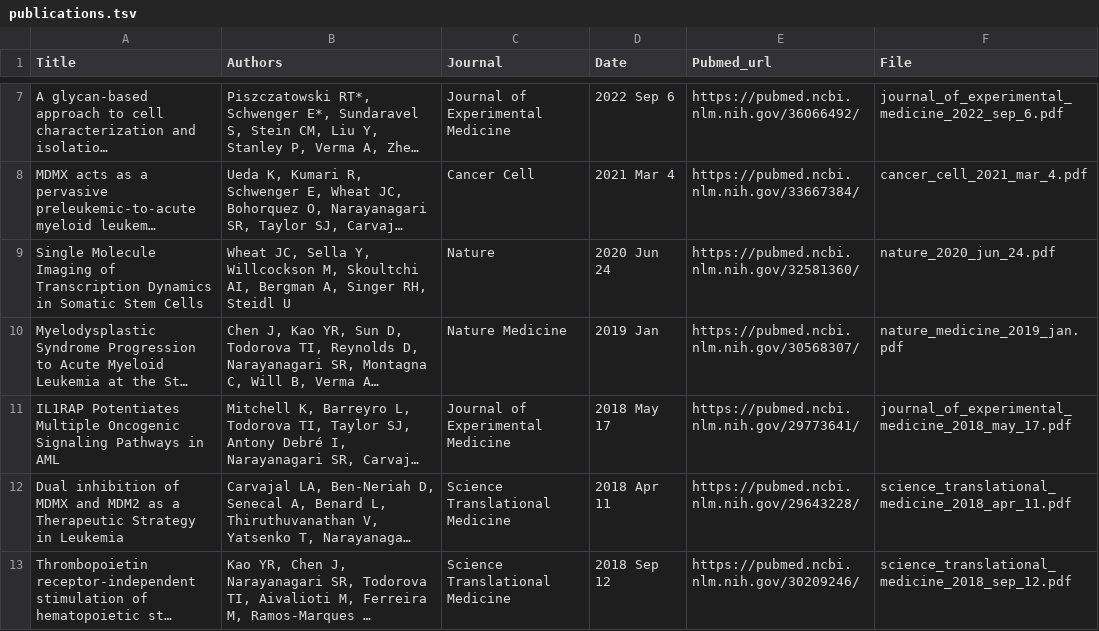
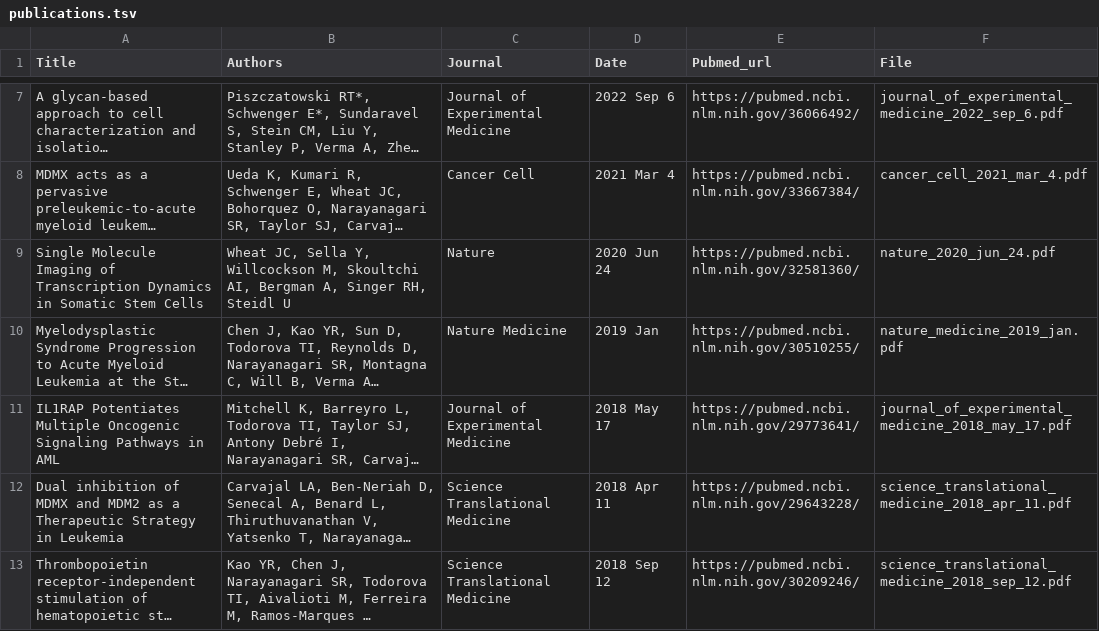
Before and after one commit to rscharf1/steidl-lab-website, a TSV file: _data/publications.tsv, drawn as a sheet; only a part is shown, gaps mark what is left out; long unchanged cells end in …; the diff names each change by its address in the sheet, - before the commit and + after, or states it on an @@ line.

```diff
--- a/_data/publications.tsv
+++ b/_data/publications.tsv
-E10 (Pubmed_url): https://pubmed.ncbi.nlm.nih.gov/30568307/
+E10 (Pubmed_url): https://pubmed.ncbi.nlm.nih.gov/30510255/
```
Also changed, not shown: 1 other file.
